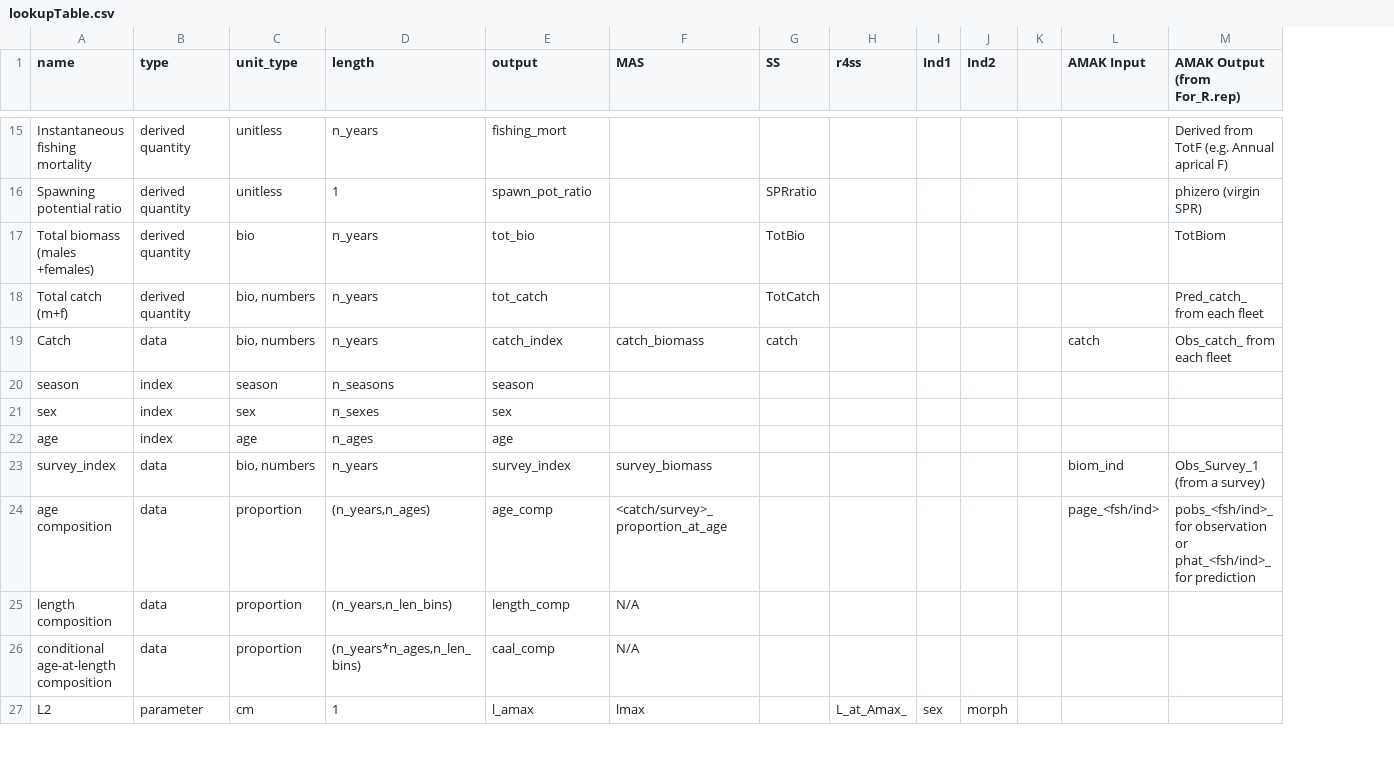
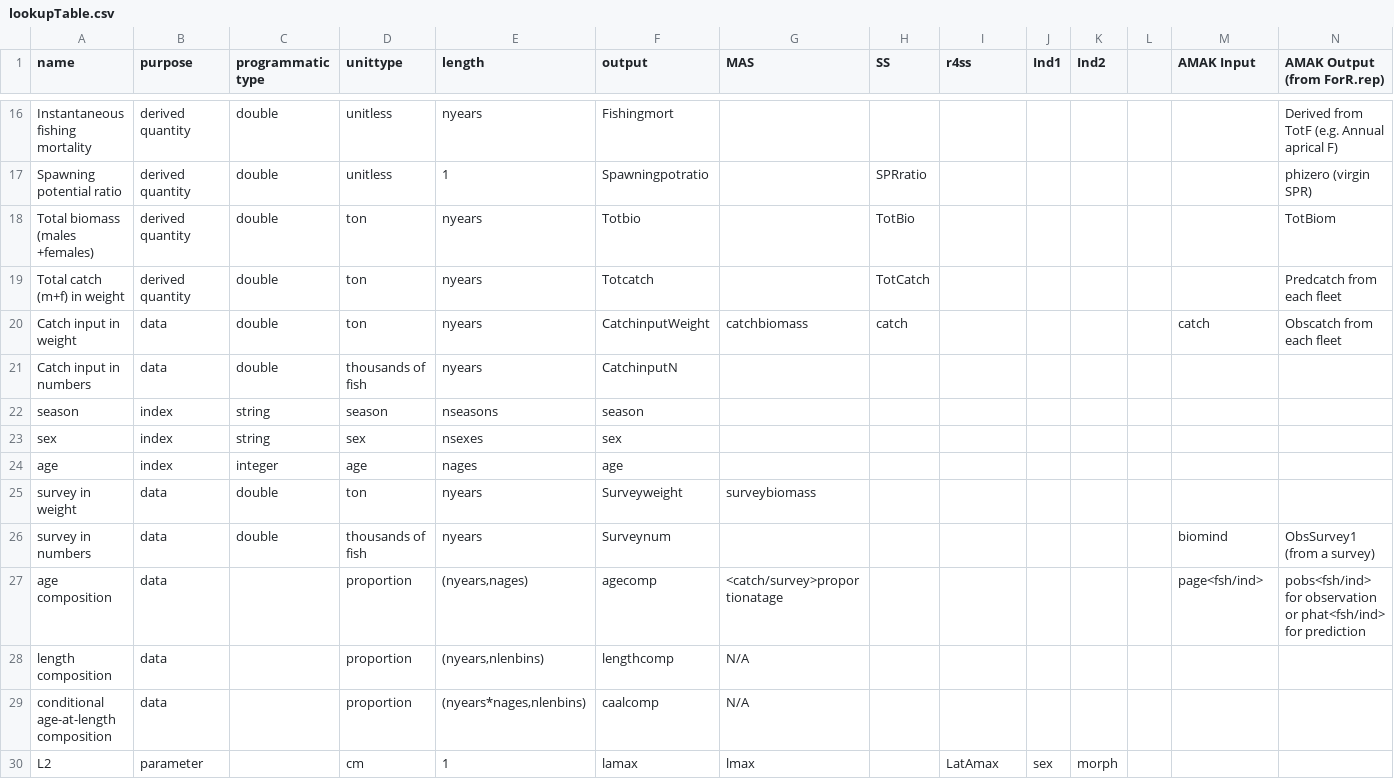
Before and after one commit to nmfs-fish-tools/fishdictionary, a CSV file: lookupTable.csv, drawn as a sheet; only a part is shown, gaps mark what is left out; removed rows and columns are numbered as before the commit, all else as after; the diff covers the shown part only; the diff names each change by its address in the sheet, - before the commit and + after, or states it on an @@ line.

```diff
--- a/lookupTable.csv
+++ b/lookupTable.csv
+column C (programmatic type), rows 16-20: all double; rows 22-24: string | string | integer
-B1: type
+B1: purpose
-D1: unit_type
+D1: unittype
-N1: AMAK Output (from For_R.rep)
+N1: AMAK Output (from ForR.rep)
-E16 (length): n_years
+E16 (length): nyears
-F16 (output): fishing_mort
+F16 (output): Fishingmort
-F17 (output): spawn_pot_ratio
+F17 (output): Spawningpotratio
-D18 (unittype): bio
+D18 (unittype): ton
-E18:E20 (length): n_years
+E18:E20 (length): nyears
-F18 (output): tot_bio
+F18 (output): Totbio
-A19 (name): Total catch (m+f)
+A19 (name): Total catch (m+f) in weight
-D19:D20 (unittype): bio, numbers
+D19:D20 (unittype): ton
-F19 (output): tot_catch
+F19 (output): Totcatch
-N19 (AMAK Output (from ForR.rep)): Pred_catch_ from each fleet
+N19 (AMAK Output (from ForR.rep)): Predcatch from each fleet
-A20 (name): Catch
+A20 (name): Catch input in weight
-F20 (output): catch_index
+F20 (output): CatchinputWeight
-G20 (MAS): catch_biomass
+G20 (MAS): catchbiomass
-N20 (AMAK Output (from ForR.rep)): Obs_catch_ from each fleet
+N20 (AMAK Output (from ForR.rep)): Obscatch from each fleet
+row 21: Catch input in numbers | data | double | thousands of fish | nyears | CatchinputN
-E22 (length): n_seasons
+E22 (length): nseasons
-E23 (length): n_sexes
+E23 (length): nsexes
-E24 (length): n_ages
+E24 (length): nages
-row 23: survey_index | data | bio, numbers | n_years | survey_index | survey_biomass |  |  |  |  |  | biom_ind | Obs_Survey_1 (from a survey)
+row 25: survey in weight | data | double | ton | nyears | Surveyweight | surveybiomass
+row 26: survey in numbers | data | double | thousands of fish | nyears | Surveynum |  |  |  |  |  |  | biomind | ObsSurvey1 (from a survey)
-E27 (length): (n_years,n_ages)
+E27 (length): (nyears,nages)
-F27 (output): age_comp
+F27 (output): agecomp
-G27 (MAS): <catch/survey>_proportion_at_age
+G27 (MAS): <catch/survey>proportionatage
-M27 (AMAK Input): page_<fsh/ind>
+M27 (AMAK Input): page<fsh/ind>
-N27 (AMAK Output (from ForR.rep)): pobs_<fsh/ind>_ for observation or phat_<fsh/ind>_ for prediction
+N27 (AMAK Output (from ForR.rep)): pobs<fsh/ind> for observation or phat<fsh/ind> for prediction
-E28 (length): (n_years,n_len_bins)
+E28 (length): (nyears,nlenbins)
-F28 (output): length_comp
+F28 (output): lengthcomp
-E29 (length): (n_years*n_ages,n_len_bins)
+E29 (length): (nyears*nages,nlenbins)
-F29 (output): caal_comp
+F29 (output): caalcomp
-F30 (output): l_amax
+F30 (output): lamax
-I30 (r4ss): L_at_Amax_
+I30 (r4ss): LatAmax
```
Also changed, not shown: 1 added row and 118 edited cells elsewhere in this file, 13 other files.
